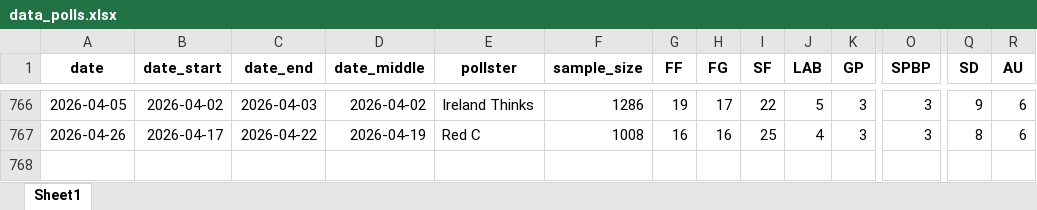
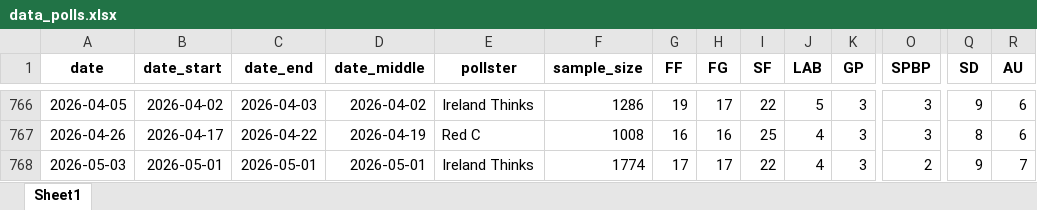
Before and after one commit to Irish-Polling-Indicator/ipi-data, an Excel workbook: data_polls.xlsx, sheet Sheet1, drawn as a sheet; only a part is shown, gaps mark what is left out; values as stored, in another font and other column widths than the file's, no borders; rows hold the shown columns only; the diff names each change by its address in the sheet, - before the commit and + after, or states it on an @@ line.

```diff
--- a/data_polls.xlsx (sheet Sheet1)
+++ b/data_polls.xlsx (sheet Sheet1)
+row 768: 2026-05-03 | 2026-05-01 | 2026-05-01 | 2026-05-01 | Ireland Thinks | 1774 | 17 | 17 | 22 | 4 | 3 | 2 | 9 | 7
```
Also changed, not shown: 7 other files.
